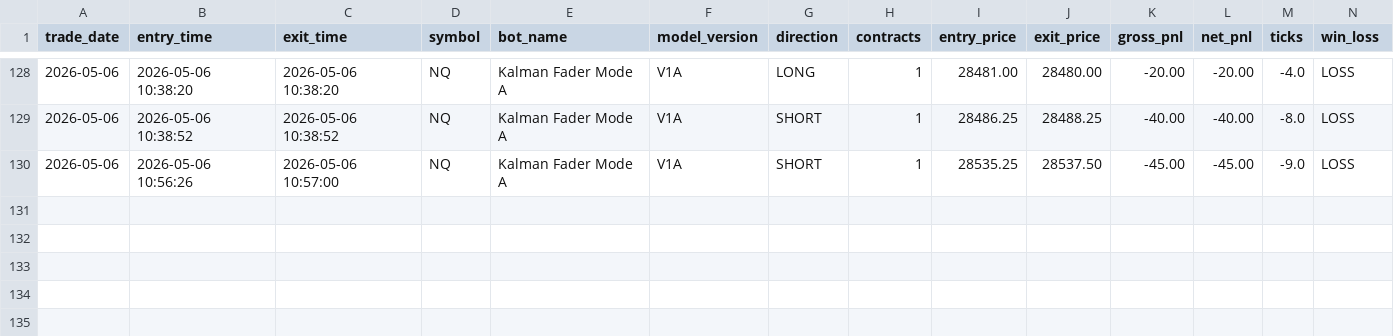
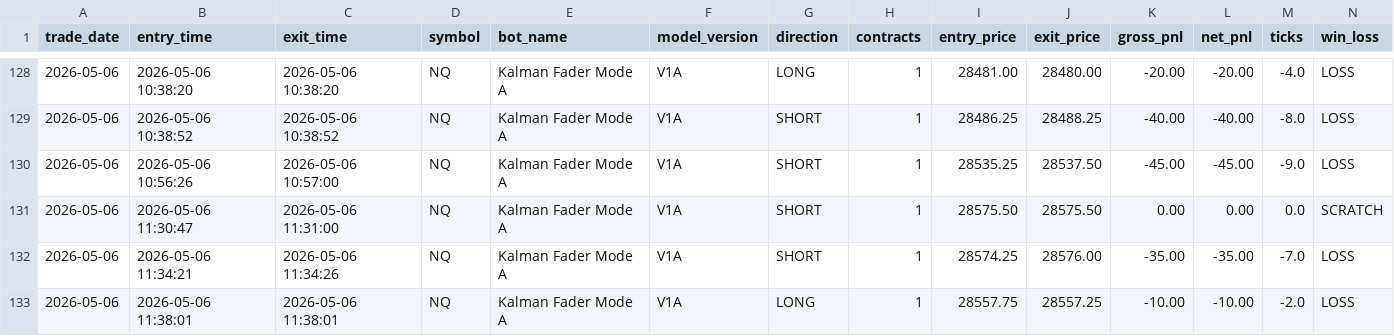
Before and after one commit to DailyLectio/hmm-regime-matrix-models, a CSV file: NT8_Regimes/V1A/TradeLog/V1A_TradeLog.csv, drawn as a sheet; only a part is shown, gaps mark what is left out; rows hold the shown columns only; the diff names each change by its address in the sheet, - before the commit and + after, or states it on an @@ line.

Commit message:
Automated HMM Regime Matrix backup 2026-05-06 12:00:05

```diff
--- a/NT8_Regimes/V1A/TradeLog/V1A_TradeLog.csv
+++ b/NT8_Regimes/V1A/TradeLog/V1A_TradeLog.csv
+row 131: 2026-05-06 | 2026-05-06 11:30:47 | 2026-05-06 11:31:00 | NQ | Kalman Fader Mode A | V1A | SHORT | 1 | 28575.50 | 28575.50 | 0.00 | 0.00 | 0.0 | SCRATCH
+row 132: 2026-05-06 | 2026-05-06 11:34:21 | 2026-05-06 11:34:26 | NQ | Kalman Fader Mode A | V1A | SHORT | 1 | 28574.25 | 28576.00 | -35.00 | -35.00 | -7.0 | LOSS
+row 133: 2026-05-06 | 2026-05-06 11:38:01 | 2026-05-06 11:38:01 | NQ | Kalman Fader Mode A | V1A | LONG | 1 | 28557.75 | 28557.25 | -10.00 | -10.00 | -2.0 | LOSS
```
Also changed, not shown: NT8_Regimes/OG/TradeLog/OG_MomentumSlope_v1_2_TradeLog.csv, NT8_Regimes/V3D/NQ_RegimeMatrix_Latest.csv, 13 other files.
